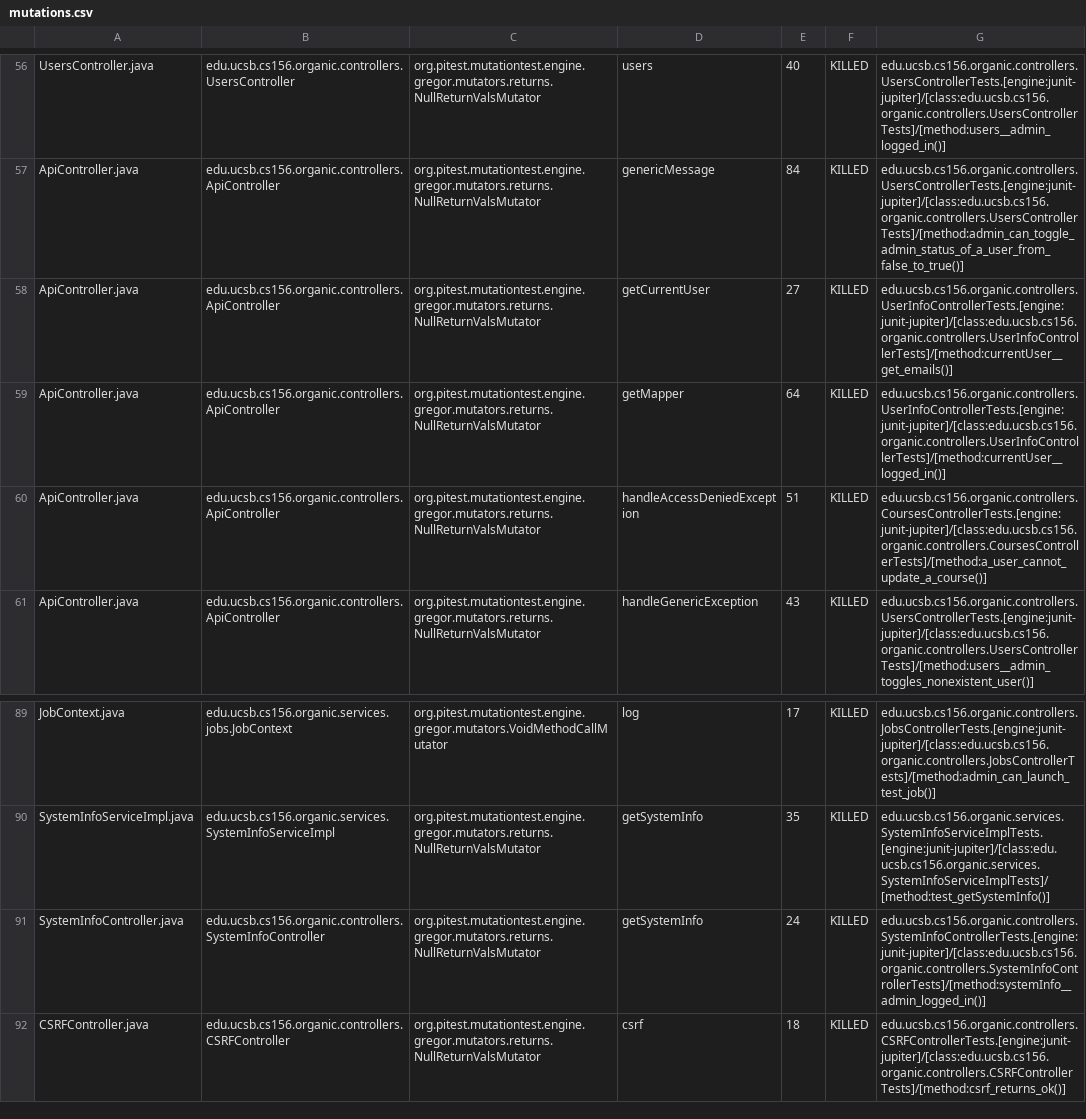
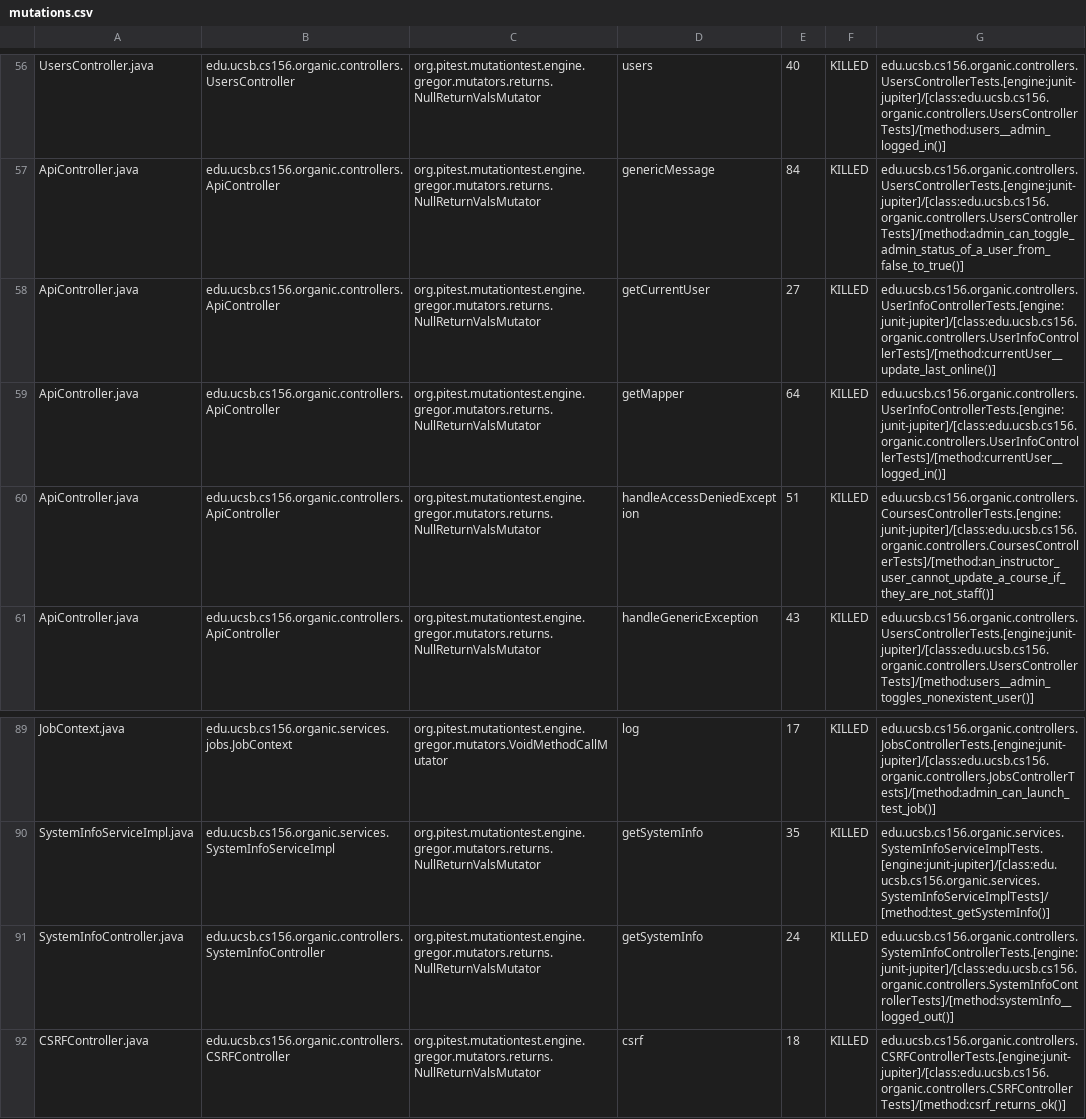
Before and after one commit to ucsb-cs156-f23/proj-organic-f23-6pm-4, a CSV file: prs/56/pitest/mutations.csv, drawn as a sheet; only a part is shown, gaps mark what is left out; the diff covers the shown part only.

Commit message:
Deploying to gh-pages from @ ucsb-cs156-f23/proj-organic-f23-6pm-4@239e710ad045b4ab3c09ffa2cb33bda0813bb3a3 🚀

```diff
--- a/prs/56/pitest/mutations.csv
+++ b/prs/56/pitest/mutations.csv
@@ -57,5 +57,5 @@ UsersController.java,edu.ucsb.cs156.organic.controllers.UsersController,org.pite
 ApiController.java,edu.ucsb.cs156.organic.controllers.ApiController,org.pitest.mutationtest.engine.gregor.mutators.returns.NullReturnValsMutator,genericMessage,84,KILLED,edu.ucsb.cs156.organic.controllers.UsersControllerTests.[engine:junit-jupiter]/[class:edu.ucsb.cs156.organic.controllers.UsersControllerTests]/[method:admin_can_toggle_admin_status_of_a_user_from_false_to_true()]
-ApiController.java,edu.ucsb.cs156.organic.controllers.ApiController,org.pitest.mutationtest.engine.gregor.mutators.returns.NullReturnValsMutator,getCurrentUser,27,KILLED,edu.ucsb.cs156.organic.controllers.UserInfoControllerTests.[engine:junit-jupiter]/[class:edu.ucsb.cs156.organic.controllers.UserInfoControllerTests]/[method:currentUser__get_emails()]
+ApiController.java,edu.ucsb.cs156.organic.controllers.ApiController,org.pitest.mutationtest.engine.gregor.mutators.returns.NullReturnValsMutator,getCurrentUser,27,KILLED,edu.ucsb.cs156.organic.controllers.UserInfoControllerTests.[engine:junit-jupiter]/[class:edu.ucsb.cs156.organic.controllers.UserInfoControllerTests]/[method:currentUser__update_last_online()]
 ApiController.java,edu.ucsb.cs156.organic.controllers.ApiController,org.pitest.mutationtest.engine.gregor.mutators.returns.NullReturnValsMutator,getMapper,64,KILLED,edu.ucsb.cs156.organic.controllers.UserInfoControllerTests.[engine:junit-jupiter]/[class:edu.ucsb.cs156.organic.controllers.UserInfoControllerTests]/[method:currentUser__logged_in()]
-ApiController.java,edu.ucsb.cs156.organic.controllers.ApiController,org.pitest.mutationtest.engine.gregor.mutators.returns.NullReturnValsMutator,handleAccessDeniedException,51,KILLED,edu.ucsb.cs156.organic.controllers.CoursesControllerTests.[engine:junit-jupiter]/[class:edu.ucsb.cs156.organic.controllers.CoursesControllerTests]/[method:a_user_cannot_update_a_course()]
+ApiController.java,edu.ucsb.cs156.organic.controllers.ApiController,org.pitest.mutationtest.engine.gregor.mutators.returns.NullReturnValsMutator,handleAccessDeniedException,51,KILLED,edu.ucsb.cs156.organic.controllers.CoursesControllerTests.[engine:junit-jupiter]/[class:edu.ucsb.cs156.organic.controllers.CoursesControllerTests]/[method:an_instructor_user_cannot_update_a_course_if_they_are_not_staff()]
 ApiController.java,edu.ucsb.cs156.organic.controllers.ApiController,org.pitest.mutationtest.engine.gregor.mutators.returns.NullReturnValsMutator,handleGenericException,43,KILLED,edu.ucsb.cs156.organic.controllers.UsersControllerTests.[engine:junit-jupiter]/[class:edu.ucsb.cs156.organic.controllers.UsersControllerTests]/[method:users__admin_toggles_nonexistent_user()]
@@ -90,3 +90,3 @@ JobContext.java,edu.ucsb.cs156.organic.services.jobs.JobContext,org.pitest.mutat
 SystemInfoServiceImpl.java,edu.ucsb.cs156.organic.services.SystemInfoServiceImpl,org.pitest.mutationtest.engine.gregor.mutators.returns.NullReturnValsMutator,getSystemInfo,35,KILLED,edu.ucsb.cs156.organic.services.SystemInfoServiceImplTests.[engine:junit-jupiter]/[class:edu.ucsb.cs156.organic.services.SystemInfoServiceImplTests]/[method:test_getSystemInfo()]
-SystemInfoController.java,edu.ucsb.cs156.organic.controllers.SystemInfoController,org.pitest.mutationtest.engine.gregor.mutators.returns.NullReturnValsMutator,getSystemInfo,24,KILLED,edu.ucsb.cs156.organic.controllers.SystemInfoControllerTests.[engine:junit-jupiter]/[class:edu.ucsb.cs156.organic.controllers.SystemInfoControllerTests]/[method:systemInfo__admin_logged_in()]
+SystemInfoController.java,edu.ucsb.cs156.organic.controllers.SystemInfoController,org.pitest.mutationtest.engine.gregor.mutators.returns.NullReturnValsMutator,getSystemInfo,24,KILLED,edu.ucsb.cs156.organic.controllers.SystemInfoControllerTests.[engine:junit-jupiter]/[class:edu.ucsb.cs156.organic.controllers.SystemInfoControllerTests]/[method:systemInfo__logged_out()]
 CSRFController.java,edu.ucsb.cs156.organic.controllers.CSRFController,org.pitest.mutationtest.engine.gregor.mutators.returns.NullReturnValsMutator,csrf,18,KILLED,edu.ucsb.cs156.organic.controllers.CSRFControllerTests.[engine:junit-jupiter]/[class:edu.ucsb.cs156.organic.controllers.CSRFControllerTests]/[method:csrf_returns_ok()]
```
Also changed, not shown: 15 edited cells elsewhere in this file, 16 other files.
